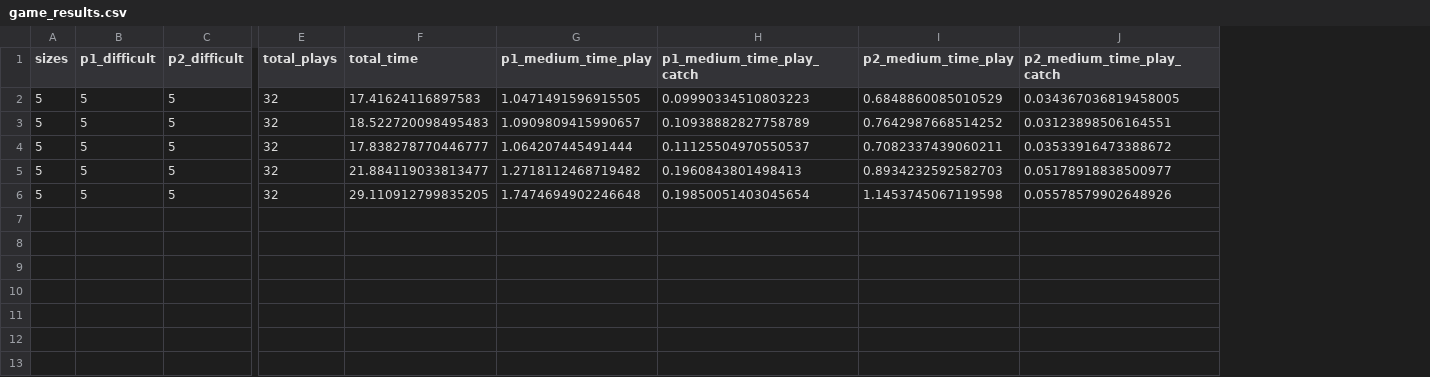
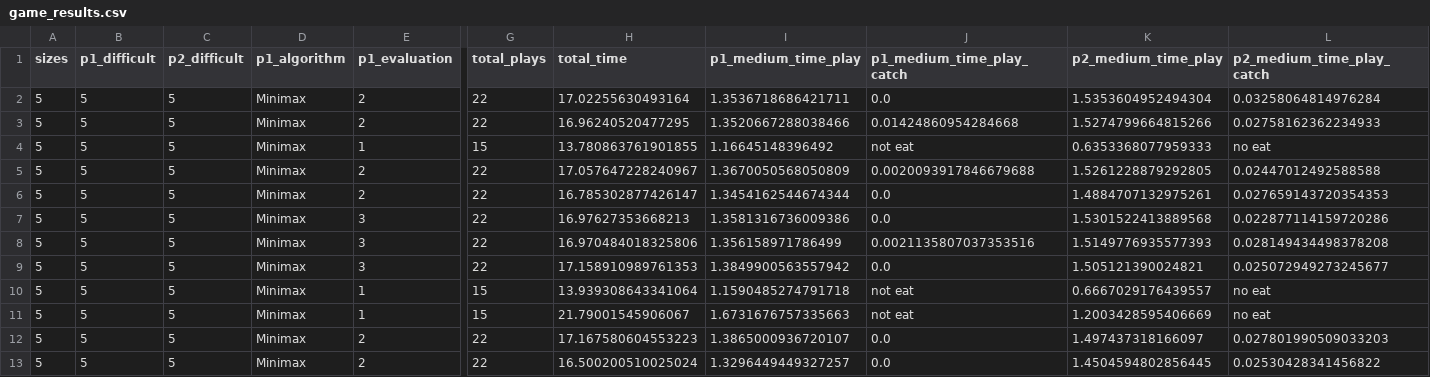
Before and after one commit to brunomfsilva/AI_course_game, a CSV file: game_results.csv, drawn as a sheet; only a part is shown, gaps mark what is left out; addresses are those after the commit; rows hold the shown columns only; the diff names each change by its address in the sheet, - before the commit and + after, or states it on an @@ line.

```diff
--- a/game_results.csv
+++ b/game_results.csv
+column D (p1_algorithm), rows 2-3: Minimax | Minimax; rows 5-7: all Minimax
+column E (p1_evaluation), rows 2-3: 2 | 2; rows 5-7: 2 | 2 | 3
-G2:G3 (total_plays): 32
+G2:G3 (total_plays): 22
-H2 (total_time): 17.41624116897583
+H2 (total_time): 17.02255630493164
-I2 (p1_medium_time_play): 1.0471491596915505
+I2 (p1_medium_time_play): 1.3536718686421711
-J2 (p1_medium_time_play_catch): 0.09990334510803223
+J2 (p1_medium_time_play_catch): 0.0
-K2 (p2_medium_time_play): 0.6848860085010529
+K2 (p2_medium_time_play): 1.5353604952494304
-L2 (p2_medium_time_play_catch): 0.034367036819458005
+L2 (p2_medium_time_play_catch): 0.03258064814976284
-H3 (total_time): 18.522720098495483
+H3 (total_time): 16.96240520477295
-I3 (p1_medium_time_play): 1.0909809415990657
+I3 (p1_medium_time_play): 1.3520667288038466
-J3 (p1_medium_time_play_catch): 0.10938882827758789
+J3 (p1_medium_time_play_catch): 0.01424860954284668
-K3 (p2_medium_time_play): 0.7642987668514252
+K3 (p2_medium_time_play): 1.5274799664815266
-L3 (p2_medium_time_play_catch): 0.03123898506164551
+L3 (p2_medium_time_play_catch): 0.02758162362234933
+row 4: 5 | 5 | 5 | Minimax | 1 | 15 | 13.780863761901855 | 1.16645148396492 | not eat | 0.6353368077959333 | no eat
-G5:G7 (total_plays): 32
+G5:G7 (total_plays): 22
-H5 (total_time): 17.838278770446777
+H5 (total_time): 17.057647228240967
-I5 (p1_medium_time_play): 1.064207445491444
+I5 (p1_medium_time_play): 1.3670050568050809
-J5 (p1_medium_time_play_catch): 0.11125504970550537
+J5 (p1_medium_time_play_catch): 0.0020093917846679688
-K5 (p2_medium_time_play): 0.7082337439060211
+K5 (p2_medium_time_play): 1.5261228879292805
-L5 (p2_medium_time_play_catch): 0.03533916473388672
+L5 (p2_medium_time_play_catch): 0.02447012492588588
-H6 (total_time): 21.884119033813477
+H6 (total_time): 16.785302877426147
-I6 (p1_medium_time_play): 1.2718112468719482
+I6 (p1_medium_time_play): 1.3454162544674344
-J6 (p1_medium_time_play_catch): 0.1960843801498413
+J6 (p1_medium_time_play_catch): 0.0
-K6 (p2_medium_time_play): 0.8934232592582703
+K6 (p2_medium_time_play): 1.4884707132975261
-L6 (p2_medium_time_play_catch): 0.05178918838500977
+L6 (p2_medium_time_play_catch): 0.027659143720354353
-H7 (total_time): 29.110912799835205
+H7 (total_time): 16.97627353668213
-I7 (p1_medium_time_play): 1.7474694902246648
+I7 (p1_medium_time_play): 1.3581316736009386
-J7 (p1_medium_time_play_catch): 0.19850051403045654
+J7 (p1_medium_time_play_catch): 0.0
-K7 (p2_medium_time_play): 1.1453745067119598
+K7 (p2_medium_time_play): 1.5301522413889568
-L7 (p2_medium_time_play_catch): 0.05578579902648926
+L7 (p2_medium_time_play_catch): 0.022877114159720286
+row 8: 5 | 5 | 5 | Minimax | 3 | 22 | 16.970484018325806 | 1.356158971786499 | 0.0021135807037353516 | 1.5149776935577393 | 0.028149434498378208
+row 9: 5 | 5 | 5 | Minimax | 3 | 22 | 17.158910989761353 | 1.3849900563557942 | 0.0 | 1.505121390024821 | 0.025072949273245677
+row 10: 5 | 5 | 5 | Minimax | 1 | 15 | 13.939308643341064 | 1.1590485274791718 | not eat | 0.6667029176439557 | no eat
+row 11: 5 | 5 | 5 | Minimax | 1 | 15 | 21.79001545906067 | 1.6731676757335663 | not eat | 1.2003428595406669 | no eat
+row 12: 5 | 5 | 5 | Minimax | 2 | 22 | 17.167580604553223 | 1.3865000936720107 | 0.0 | 1.497437318166097 | 0.027801990509033203
+row 13: 5 | 5 | 5 | Minimax | 2 | 22 | 16.500200510025024 | 1.3296449449327257 | 0.0 | 1.4504594802856445 | 0.02530428341456822
```
Also changed, not shown: 2 other files.
